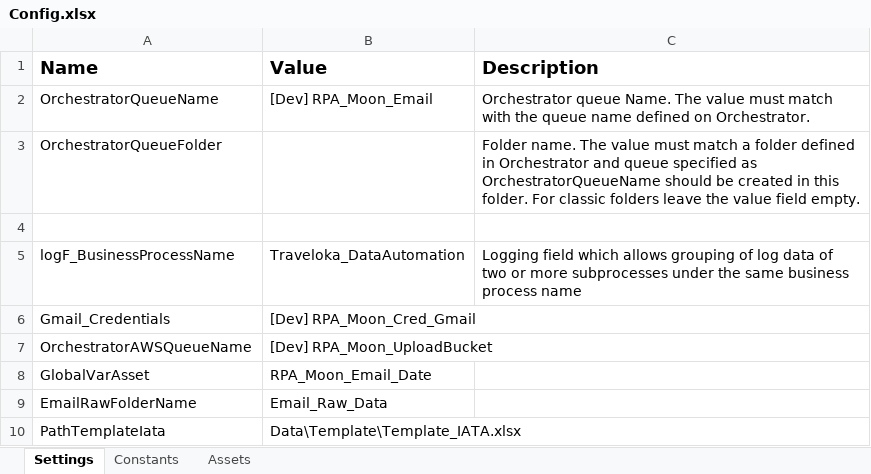
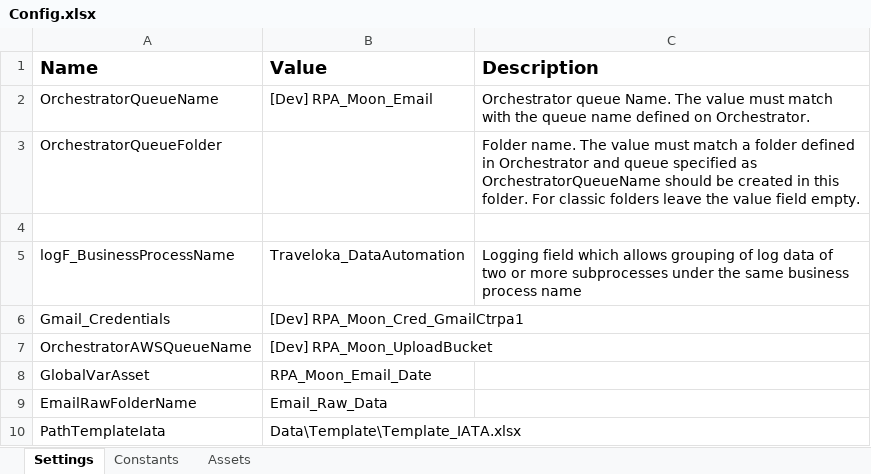
Before and after one commit to hansdavin/Traveloka_DataAutomation_Performer_Email_S4, an Excel workbook: Data/Config.xlsx, sheet Settings, drawn as a sheet; values as stored, in another font and other column widths than the file's, no borders; the diff names each change by its address in the sheet, - before the commit and + after, or states it on an @@ line.

```diff
--- a/Data/Config.xlsx (sheet Settings)
+++ b/Data/Config.xlsx (sheet Settings)
-B6 (Value): [Dev] RPA_Moon_Cred_Gmail
+B6 (Value): [Dev] RPA_Moon_Cred_GmailCtrpa1
```
Also changed, not shown: sheet Assets, Data/Config Prod.xlsx, 6 other files.
